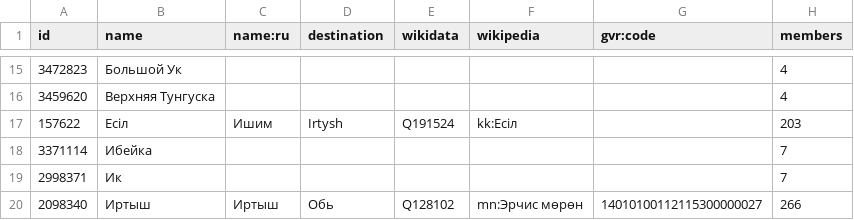
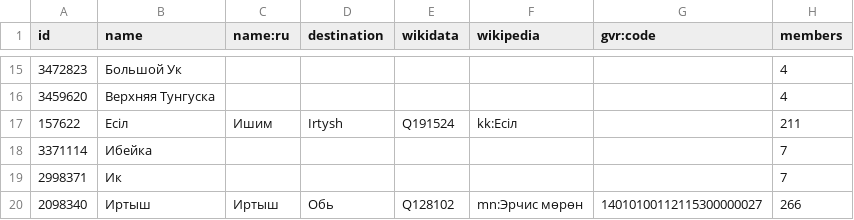
Before and after one commit to sikmir/osm-rivers, a CSV file: omsk.csv, drawn as a sheet; only a part is shown, gaps mark what is left out.

```diff
--- a/omsk.csv
+++ b/omsk.csv
@@ -16,3 +16,3 @@ id,name,name:ru,destination,wikidata,wikipedia,gvr:code,members
 3459620,"Верхняя Тунгуска",,,,,,4
-157622,"Есіл","Ишим","Irtysh","Q191524","kk:Есіл",,203
+157622,"Есіл","Ишим","Irtysh","Q191524","kk:Есіл",,211
 3371114,"Ибейка",,,,,,7
```
Also changed, not shown: 3 other files.
